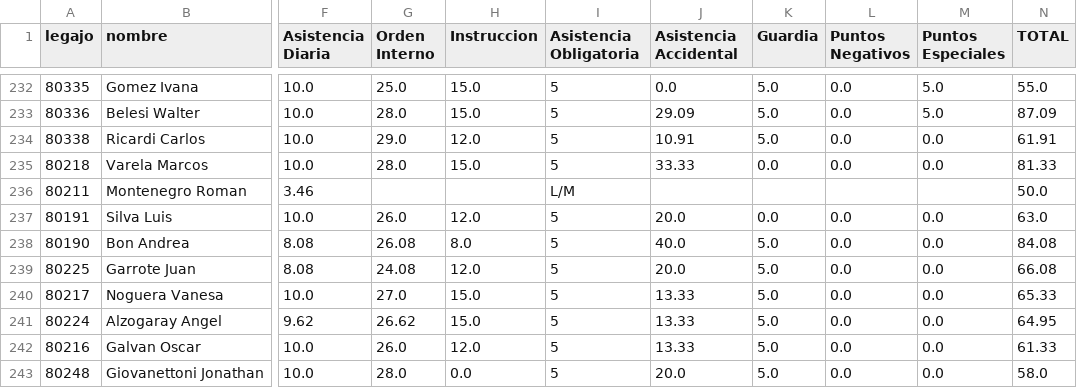
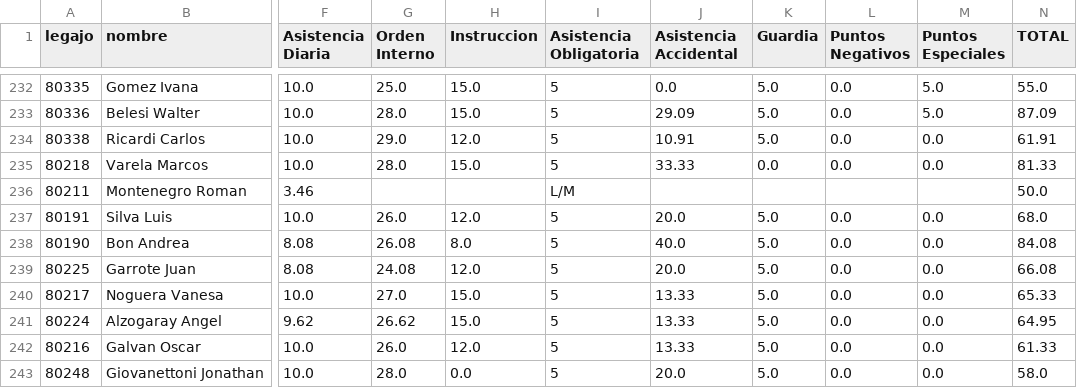
Before and after one commit to bomberosc80-app/calificaciones-app, a CSV file: calificaciones.csv, drawn as a sheet; only a part is shown, gaps mark what is left out; the diff names each change by its address in the sheet, - before the commit and + after, or states it on an @@ line.

Commit message:
Update calificaciones.csv

```diff
--- a/calificaciones.csv
+++ b/calificaciones.csv
-K237 (Guardia): 0.0
+K237 (Guardia): 5.0
-N237 (TOTAL): 63.0
+N237 (TOTAL): 68.0
```
